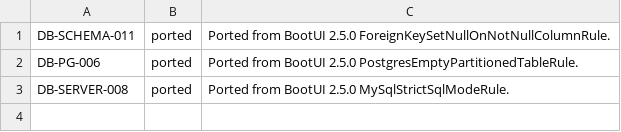
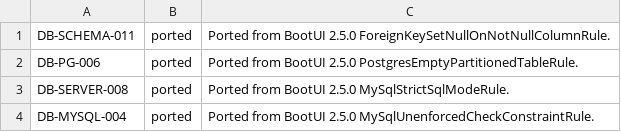
Before and after one commit to ffroliva/sharpit, a TSV file: docs/reference/matrix-updates/0.9.0-m2.tsv, drawn as a sheet; the diff names each change by its address in the sheet, - before the commit and + after, or states it on an @@ line.

Commit message:
feat: port DB-MYSQL-004 from BootUI 2.5.0

```diff
--- a/docs/reference/matrix-updates/0.9.0-m2.tsv
+++ b/docs/reference/matrix-updates/0.9.0-m2.tsv
+row 4: DB-MYSQL-004 | ported | Ported from BootUI 2.5.0 MySqlUnenforcedCheckConstraintRule.
```
Also changed, not shown: 4 other files.
